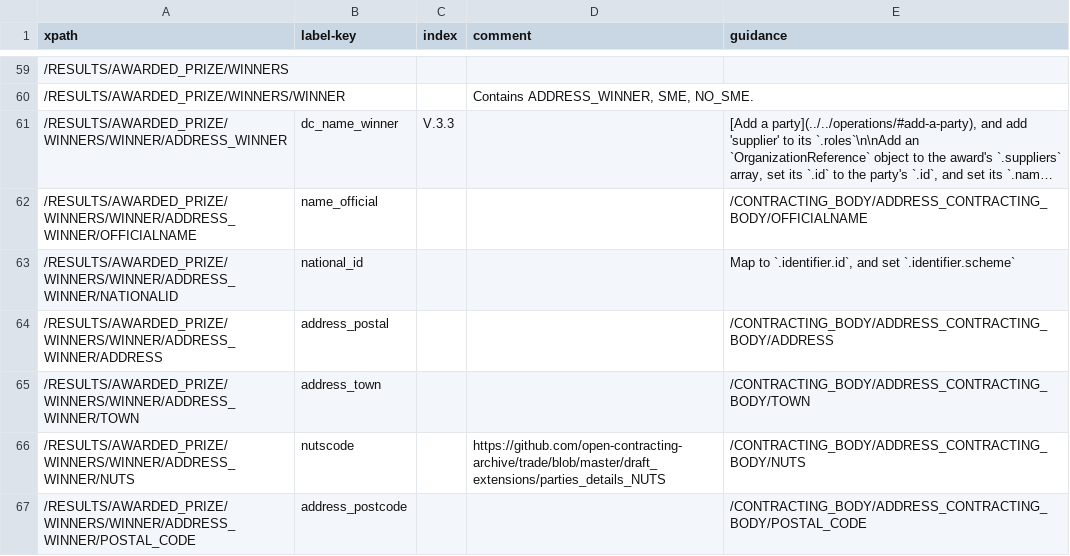
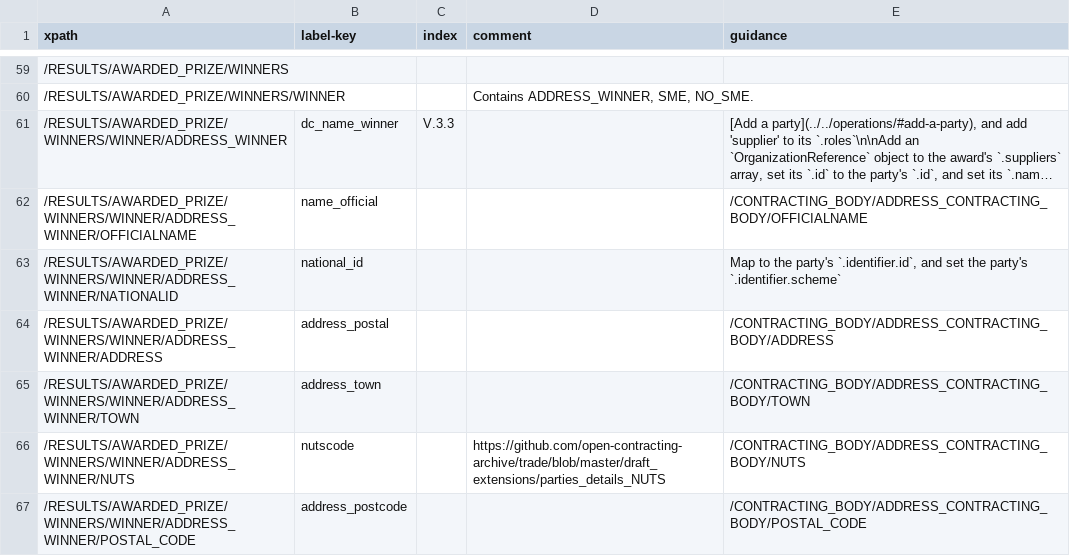
Before and after one commit to open-contracting/european-union-support, a CSV file: output/mapping/F13_2014.csv, drawn as a sheet; only a part is shown, gaps mark what is left out; long unchanged cells end in ….

Commit message:
Clarity /RESULTS/AWARDED_PRIZE/WINNERS/WINNER/ADDRESS_WINNER/NATIONALID mapping

```diff
--- a/output/mapping/F13_2014.csv
+++ b/output/mapping/F13_2014.csv
@@ -62,3 +62,3 @@ xpath,label-key,index,comment,guidance
 /RESULTS/AWARDED_PRIZE/WINNERS/WINNER/ADDRESS_WINNER/OFFICIALNAME,name_official,,,/CONTRACTING_BODY/ADDRESS_CONTRACTING_BODY/OFFICIALNAME
-/RESULTS/AWARDED_PRIZE/WINNERS/WINNER/ADDRESS_WINNER/NATIONALID,national_id,,,"Map to `.identifier.id`, and set `.identifier.scheme`"
+/RESULTS/AWARDED_PRIZE/WINNERS/WINNER/ADDRESS_WINNER/NATIONALID,national_id,,,"Map to the party's `.identifier.id`, and set the party's `.identifier.scheme`"
 /RESULTS/AWARDED_PRIZE/WINNERS/WINNER/ADDRESS_WINNER/ADDRESS,address_postal,,,/CONTRACTING_BODY/ADDRESS_CONTRACTING_BODY/ADDRESS
```
